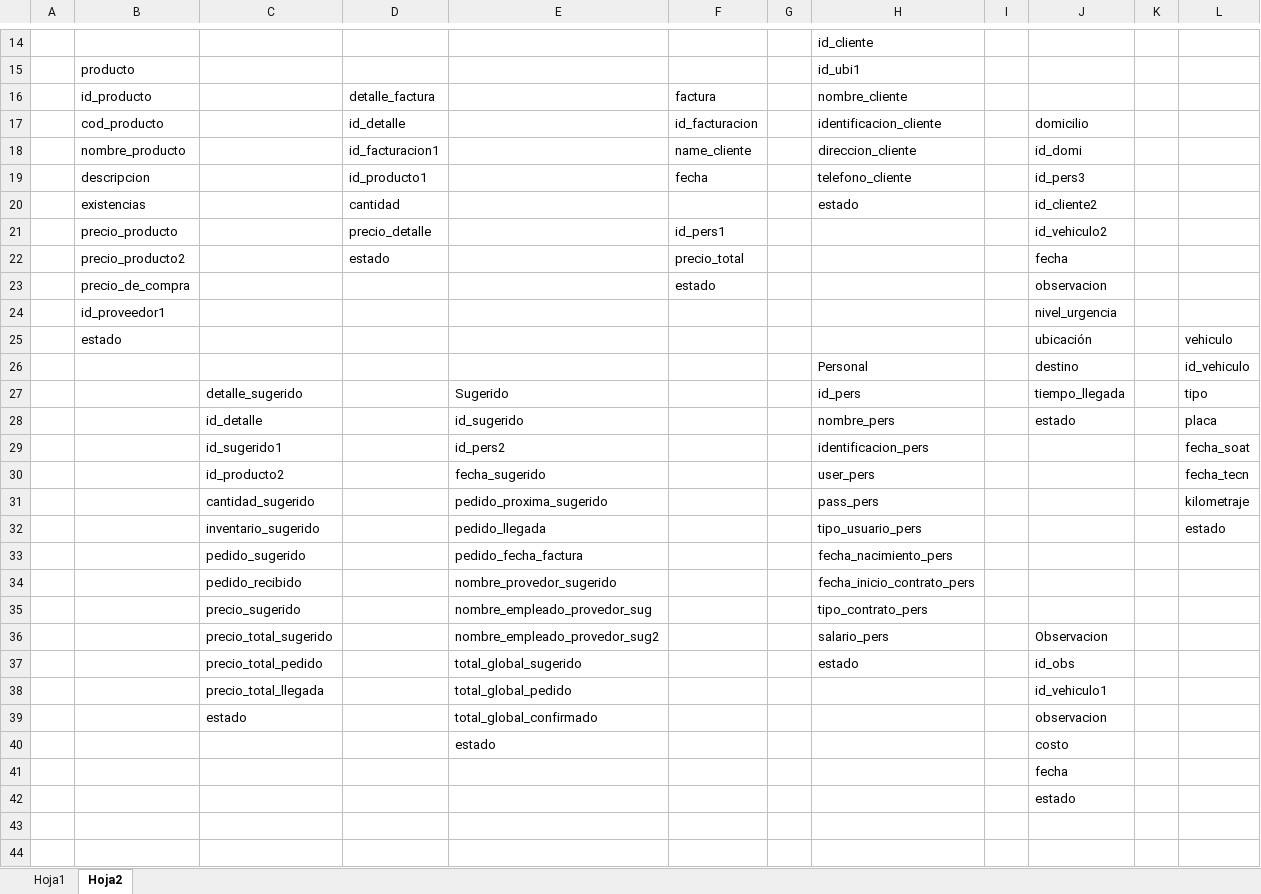
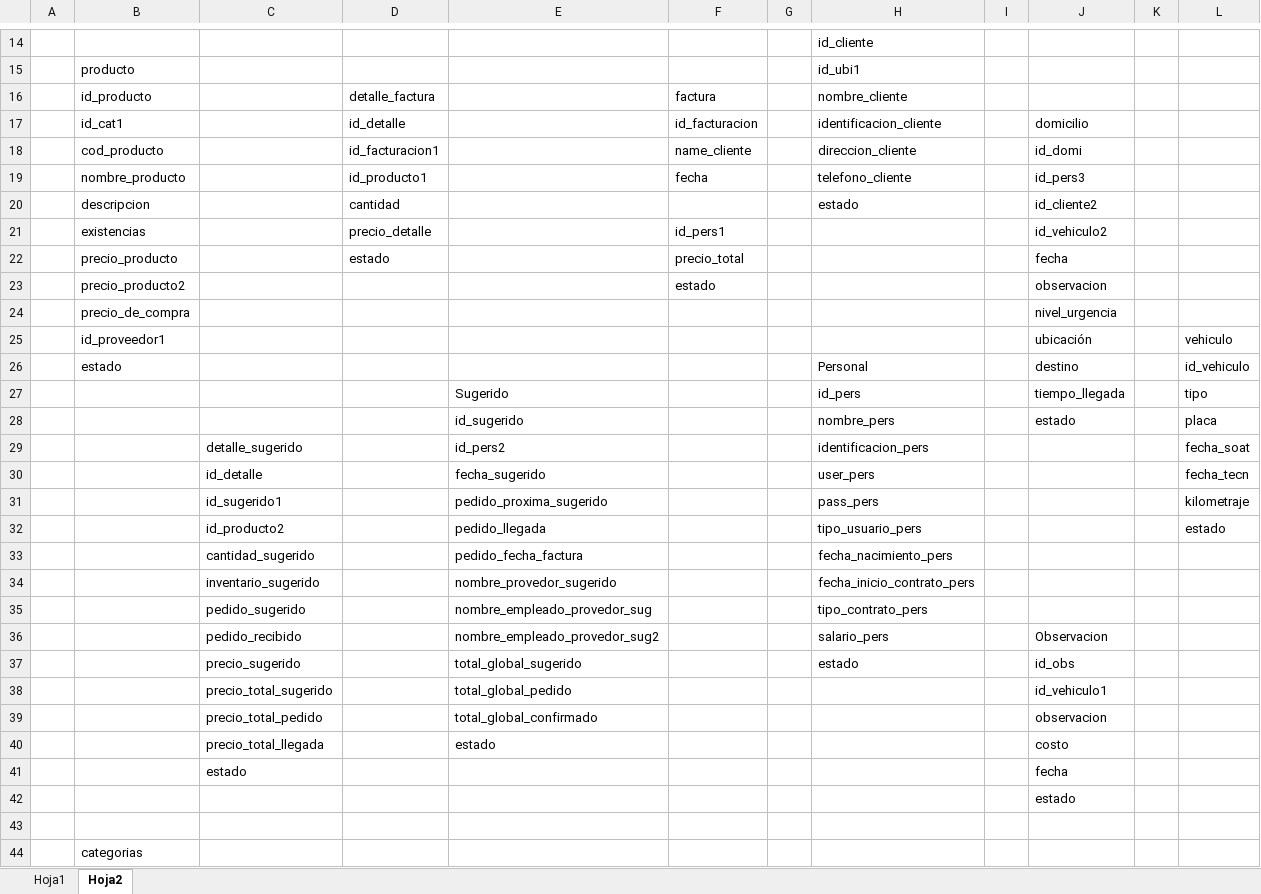
Before and after one commit to Jupazago11/osiris-1, an Excel workbook: bd/bd.xlsx, sheet Hoja2, drawn as a sheet; only a part is shown, gaps mark what is left out; values as stored, in another font and other column widths than the file's, no cell formats; charts and pictures not drawn; the diff covers the shown part only; the diff names each change by its address in the sheet, - before the commit and + after, or states it on an @@ line.

Commit message:
proveedores e inicio de producto

```diff
--- a/bd/bd.xlsx (sheet Hoja2)
+++ b/bd/bd.xlsx (sheet Hoja2)
-B17: cod_producto
+B17: id_cat1
-B18: nombre_producto
+B18: cod_producto
-B19: descripcion
+B19: nombre_producto
-B20: existencias
+B20: descripcion
-B21: precio_producto
+B21: existencias
-B22: precio_producto2
+B22: precio_producto
-B23: precio_de_compra
+B23: precio_producto2
-B24: id_proveedor1
+B24: precio_de_compra
-B25: estado
+B25: id_proveedor1
-B26: (empty)
+B26: estado
-C27: detalle_sugerido
+C27: (empty)
-C28: id_detalle
+C28: (empty)
-C29: id_sugerido1
+C29: detalle_sugerido
-C30: id_producto2
+C30: id_detalle
-C31: cantidad_sugerido
+C31: id_sugerido1
-C32: inventario_sugerido
+C32: id_producto2
-C33: pedido_sugerido
+C33: cantidad_sugerido
-C34: pedido_recibido
+C34: inventario_sugerido
-C35: precio_sugerido
+C35: pedido_sugerido
-C36: precio_total_sugerido
+C36: pedido_recibido
-C37: precio_total_pedido
+C37: precio_sugerido
-C38: precio_total_llegada
+C38: precio_total_sugerido
-C39: estado
+C39: precio_total_pedido
-C40: (empty)
+C40: precio_total_llegada
-C41: (empty)
+C41: estado
+row 43: (empty)
+row 44:  | categorias
```
Also changed, not shown: 5 added rows, 2 removed rows and 2 edited cells elsewhere in this sheet, cell formats, charts or pictures, 5 other files.
